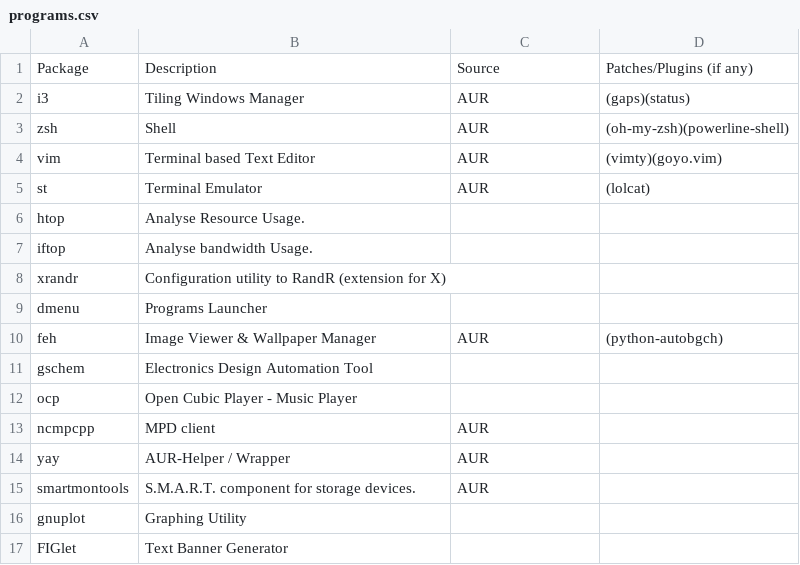
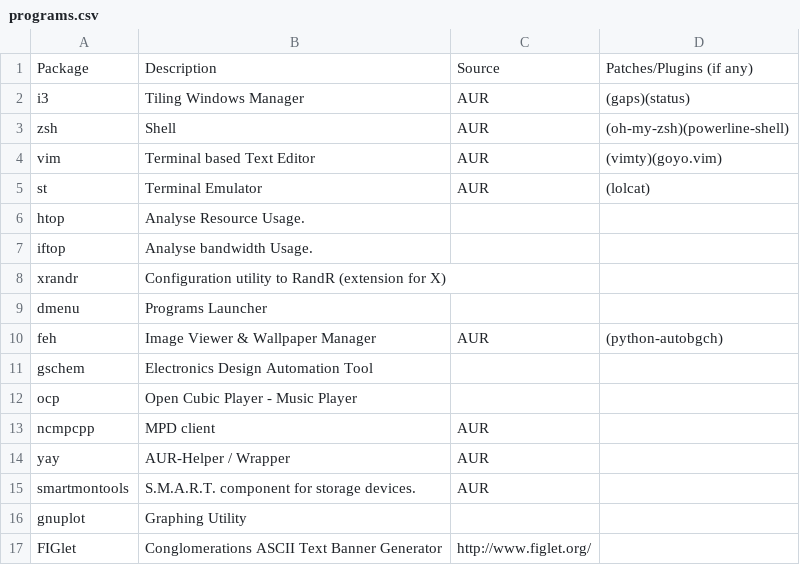
Before and after one commit to pandevim/dotfiles, a CSV file: programs.csv, drawn as a sheet.

Commit message:
Update programs.csv

```diff
--- a/programs.csv
+++ b/programs.csv
@@ -16,2 +16,2 @@ smartmontools, "S.M.A.R.T. component for storage devices.", "AUR",
 gnuplot, "Graphing Utility", ,
-FIGlet, "Text Banner Generator", ,
+FIGlet, "Conglomerations ASCII Text Banner Generator", "http://www.figlet.org/",
```
